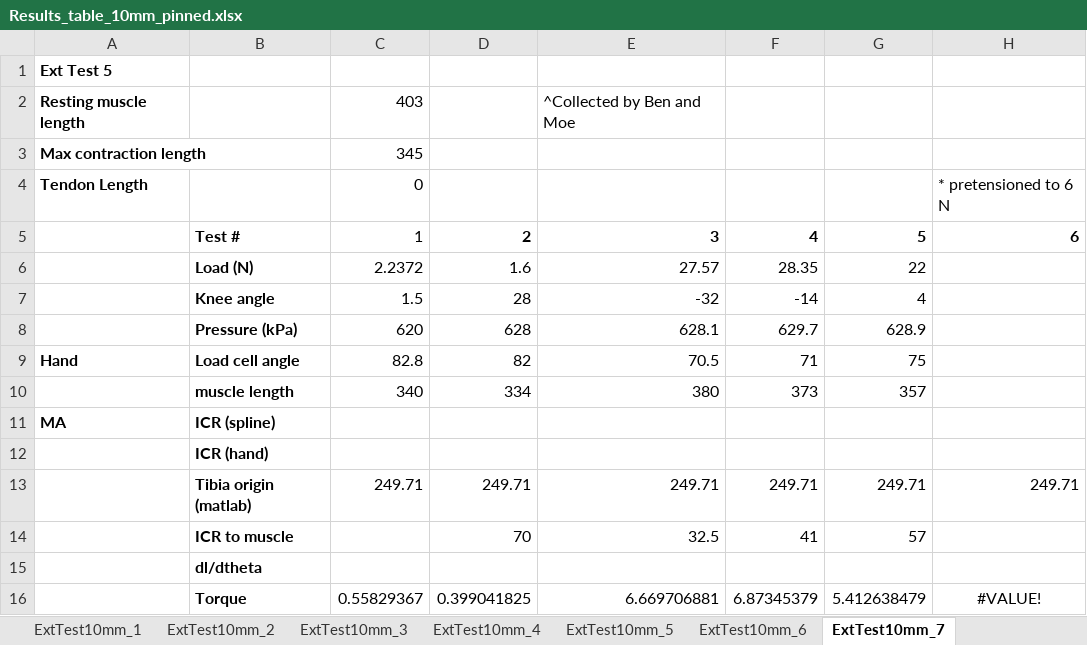
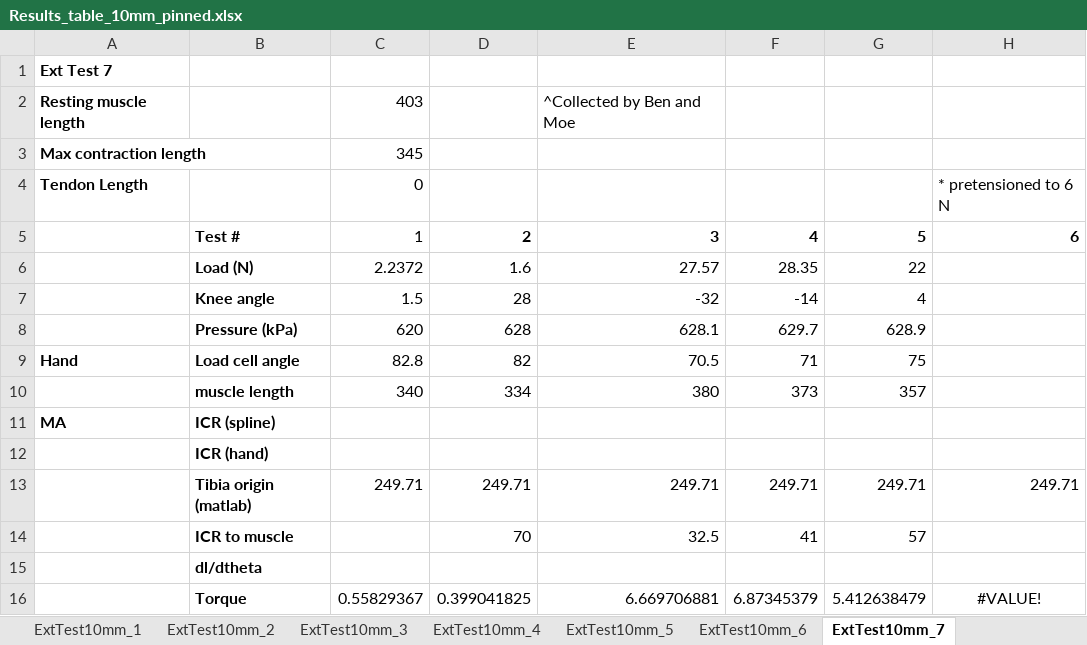
Before and after one commit to Agile-and-Adaptive-Robotics/Bipedal_Robot, an Excel workbook: Testing_Data/2026_06_Festo/Results_table_10mm_pinned.xlsx, sheet ExtTest10mm_7, drawn as a sheet; only a part is shown; values as stored, in another font and other column widths than the file's, no borders; charts and pictures not drawn; the diff names each change by its address in the sheet, - before the commit and + after, or states it on an @@ line.

```diff
--- a/Testing_Data/2026_06_Festo/Results_table_10mm_pinned.xlsx (sheet ExtTest10mm_7)
+++ b/Testing_Data/2026_06_Festo/Results_table_10mm_pinned.xlsx (sheet ExtTest10mm_7)
-A1: Ext Test 5
+A1: Ext Test 7
```
Also changed, not shown: sheet ExtTest10mm_10, sheet ExtTest10mm_9, sheet ExtTest10mm_6, sheet ExtTest10mm_8, other sheet tabs, charts or pictures.
